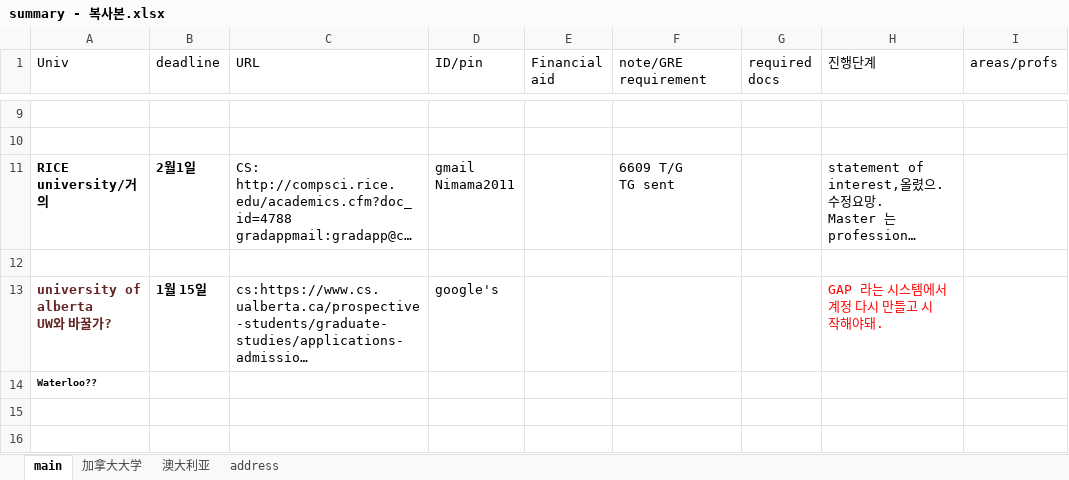
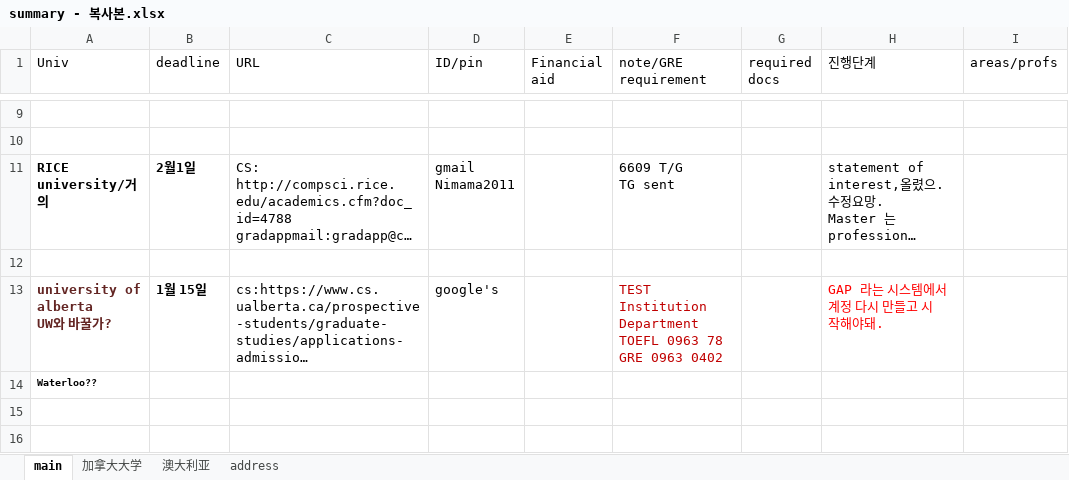
Before and after one commit to WangDequan/kimamerica, an Excel workbook: summary - 복사본.xlsx, sheet main, drawn as a sheet; only a part is shown, gaps mark what is left out; long unchanged cells end in …; values as stored, in another font and other column widths than the file's, no borders; ↵ is a line break in a cell; the diff names each change by its address in the sheet, - before the commit and + after, or states it on an @@ line.

```diff
--- a/summary - 복사본.xlsx (sheet main)
+++ b/summary - 복사본.xlsx (sheet main)
-F13 (note/GRE requirement): (empty)
+F13 (note/GRE requirement): TEST Institution Department ↵ TOEFL 0963 78 ↵ GRE 0963 0402
```
